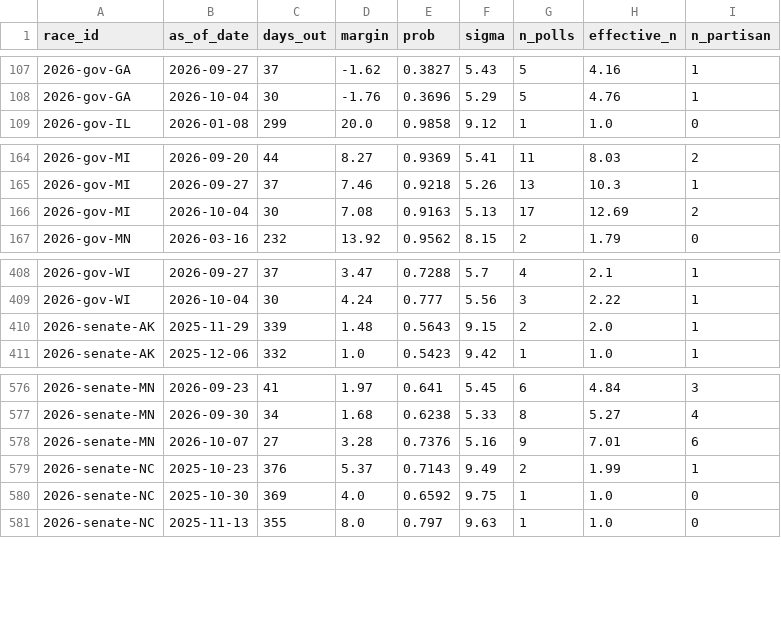
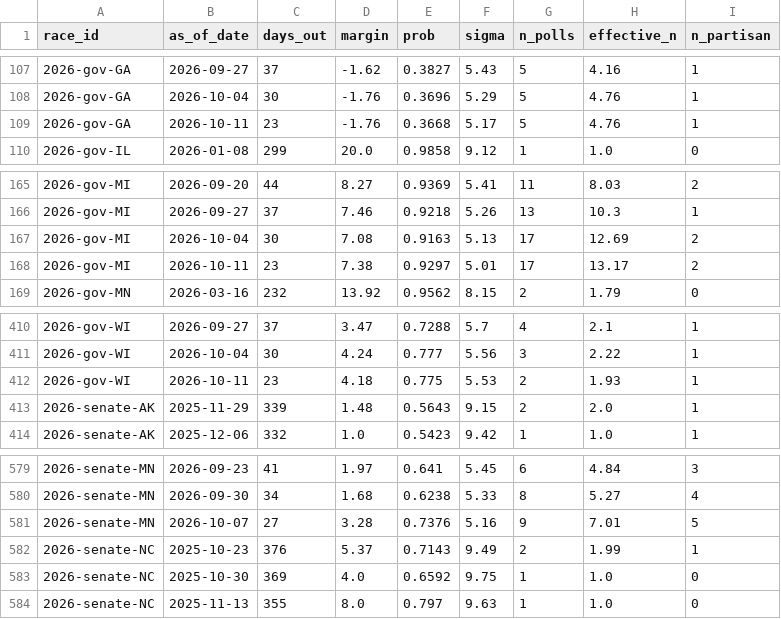
Before and after one commit to cohens714/oddsvspolls, a CSV file: data/poll_history.csv, drawn as a sheet; only a part is shown, gaps mark what is left out.

```diff
--- a/data/poll_history.csv
+++ b/data/poll_history.csv
@@ -108,2 +108,3 @@ race_id,as_of_date,days_out,margin,prob,sigma,n_polls,effective_n,n_partisan
 2026-gov-GA,2026-10-04,30,-1.76,0.3696,5.29,5,4.76,1
+2026-gov-GA,2026-10-11,23,-1.76,0.3668,5.17,5,4.76,1
 2026-gov-IL,2026-01-08,299,20.0,0.9858,9.12,1,1.0,0
@@ -166,2 +167,3 @@ race_id,as_of_date,days_out,margin,prob,sigma,n_polls,effective_n,n_partisan
 2026-gov-MI,2026-10-04,30,7.08,0.9163,5.13,17,12.69,2
+2026-gov-MI,2026-10-11,23,7.38,0.9297,5.01,17,13.17,2
 2026-gov-MN,2026-03-16,232,13.92,0.9562,8.15,2,1.79,0
@@ -409,2 +411,3 @@ race_id,as_of_date,days_out,margin,prob,sigma,n_polls,effective_n,n_partisan
 2026-gov-WI,2026-10-04,30,4.24,0.777,5.56,3,2.22,1
+2026-gov-WI,2026-10-11,23,4.18,0.775,5.53,2,1.93,1
 2026-senate-AK,2025-11-29,339,1.48,0.5643,9.15,2,2.0,1
@@ -577,3 +580,3 @@ race_id,as_of_date,days_out,margin,prob,sigma,n_polls,effective_n,n_partisan
 2026-senate-MN,2026-09-30,34,1.68,0.6238,5.33,8,5.27,4
-2026-senate-MN,2026-10-07,27,3.28,0.7376,5.16,9,7.01,6
+2026-senate-MN,2026-10-07,27,3.28,0.7376,5.16,9,7.01,5
 2026-senate-NC,2025-10-23,376,5.37,0.7143,9.49,2,1.99,1
```
Also changed, not shown: data/poll_averages.csv, data/poll_probabilities.csv, 3 other files.
